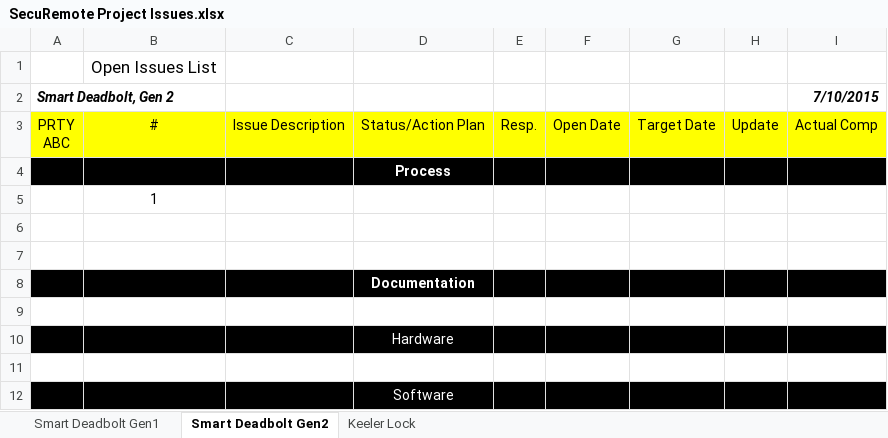
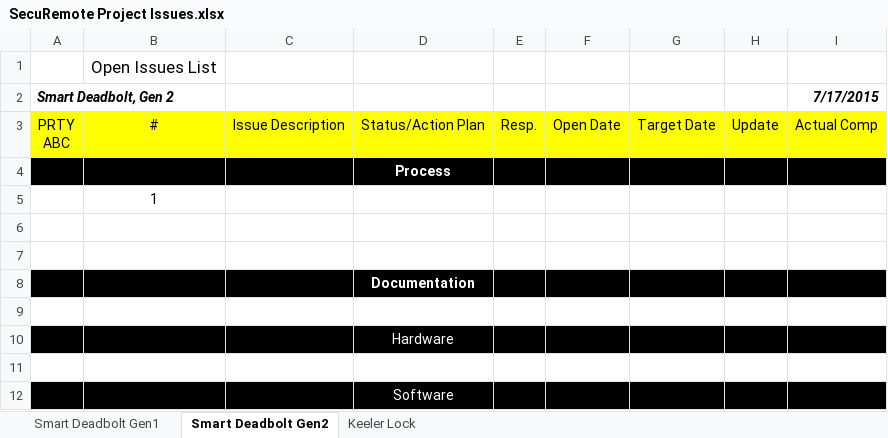
Before and after one commit to dbaughman1230/SecuRemote, an Excel workbook: Project Tracking/SecuRemote Project Issues.xlsx, sheet Smart Deadbolt Gen2, drawn as a sheet; values as stored, in another font and other column widths than the file's, no borders; the diff names each change by its address in the sheet, - before the commit and + after, or states it on an @@ line.

```diff
--- a/Project Tracking/SecuRemote Project Issues.xlsx (sheet Smart Deadbolt Gen2)
+++ b/Project Tracking/SecuRemote Project Issues.xlsx (sheet Smart Deadbolt Gen2)
-I2: 7/10/2015
+I2: 7/17/2015
```
Also changed, not shown: sheet Keeler Lock, sheet Smart Deadbolt Gen1.
